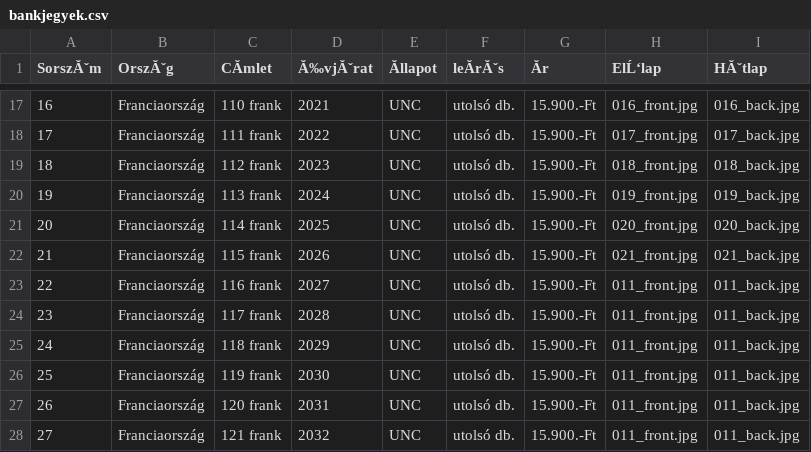
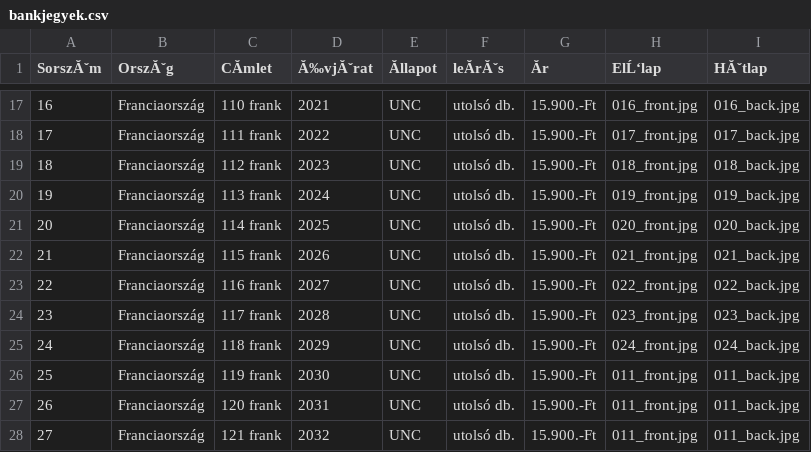
Before and after one commit to KRIPO381/Bankjegyek, a CSV file: bankjegyek.csv, drawn as a sheet; only a part is shown, gaps mark what is left out; the diff names each change by its address in the sheet, - before the commit and + after, or states it on an @@ line.

Commit message:
Add files via upload

```diff
--- a/bankjegyek.csv
+++ b/bankjegyek.csv
-H23 (ElĹ‘lap): 011_front.jpg
+H23 (ElĹ‘lap): 022_front.jpg
-I23 (HĂˇtlap): 011_back.jpg
+I23 (HĂˇtlap): 022_back.jpg
-H24 (ElĹ‘lap): 011_front.jpg
+H24 (ElĹ‘lap): 023_front.jpg
-I24 (HĂˇtlap): 011_back.jpg
+I24 (HĂˇtlap): 023_back.jpg
-H25 (ElĹ‘lap): 011_front.jpg
+H25 (ElĹ‘lap): 024_front.jpg
-I25 (HĂˇtlap): 011_back.jpg
+I25 (HĂˇtlap): 024_back.jpg
```
